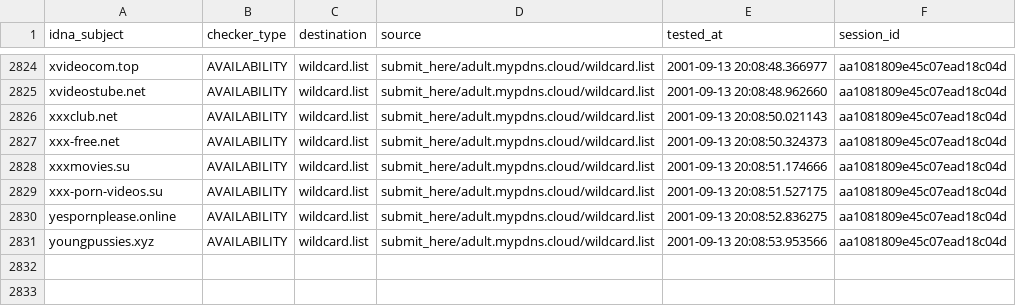
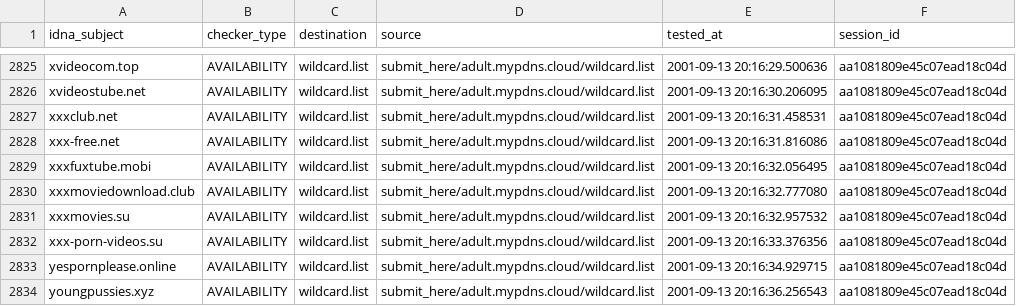
Before and after one commit to porn-records/Porn-Records, a CSV file: active_domains/output/wildcard.list/continue.csv, drawn as a sheet; only a part is shown, gaps mark what is left out; addresses are those after the commit; the diff covers the shown part only; the diff names each change by its address in the sheet, - before the commit and + after, or states it on an @@ line.

```diff
--- a/active_domains/output/wildcard.list/continue.csv
+++ b/active_domains/output/wildcard.list/continue.csv
-E2825 (tested_at): 2001-09-13 20:08:48.366977
+E2825 (tested_at): 2001-09-13 20:16:29.500636
-E2826 (tested_at): 2001-09-13 20:08:48.962660
+E2826 (tested_at): 2001-09-13 20:16:30.206095
-E2827 (tested_at): 2001-09-13 20:08:50.021143
+E2827 (tested_at): 2001-09-13 20:16:31.458531
-E2828 (tested_at): 2001-09-13 20:08:50.324373
+E2828 (tested_at): 2001-09-13 20:16:31.816086
+row 2829: xxxfuxtube.mobi | AVAILABILITY | wildcard.list | submit_here/adult.mypdns.cloud/wildcard.list | 2001-09-13 20:16:32.056495 | aa1081809e45c07ead18c04d
+row 2830: xxxmoviedownload.club | AVAILABILITY | wildcard.list | submit_here/adult.mypdns.cloud/wildcard.list | 2001-09-13 20:16:32.777080 | aa1081809e45c07ead18c04d
-E2831 (tested_at): 2001-09-13 20:08:51.174666
+E2831 (tested_at): 2001-09-13 20:16:32.957532
-E2832 (tested_at): 2001-09-13 20:08:51.527175
+E2832 (tested_at): 2001-09-13 20:16:33.376356
-E2833 (tested_at): 2001-09-13 20:08:52.836275
+E2833 (tested_at): 2001-09-13 20:16:34.929715
-E2834 (tested_at): 2001-09-13 20:08:53.953566
+E2834 (tested_at): 2001-09-13 20:16:36.256543
```
Also changed, not shown: 1 added row and 53 edited cells elsewhere in this file, .pyfunceble/inactive.csv, 24 other files.
